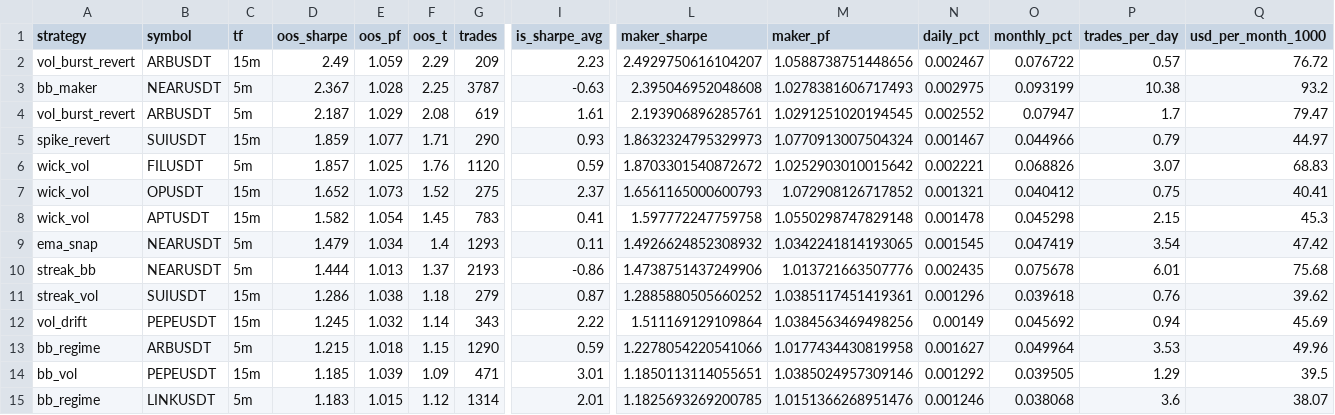
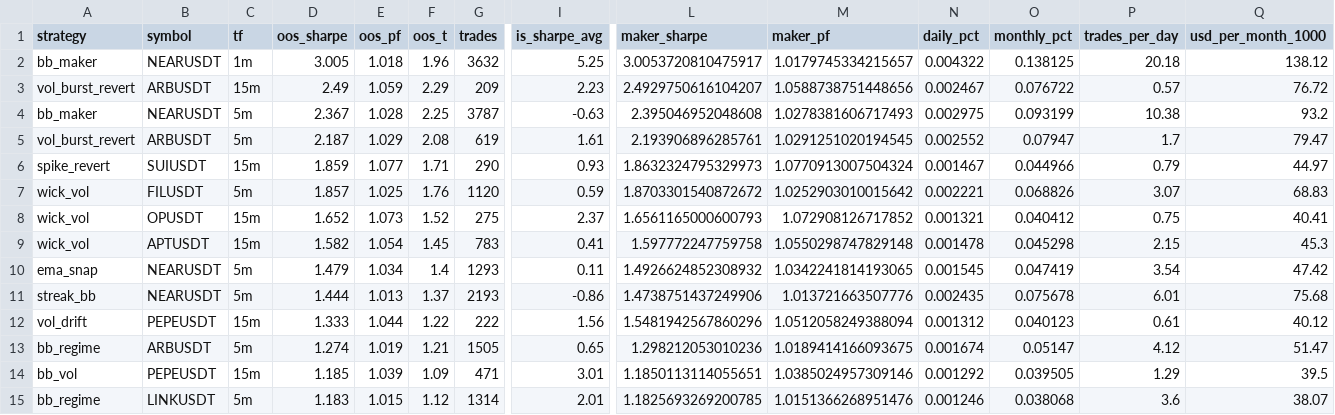
Before and after one commit to palcikia-crypto/scalp-lab-termux, a CSV file: scalp-lab/reports/leaderboard.csv, drawn as a sheet; only a part is shown, gaps mark what is left out; removed rows and columns are numbered as before the commit, all else as after; rows hold the shown columns only; the diff names each change by its address in the sheet, - before the commit and + after, or states it on an @@ line.

```diff
--- a/scalp-lab/reports/leaderboard.csv
+++ b/scalp-lab/reports/leaderboard.csv
+row 2: bb_maker | NEARUSDT | 1m | 3.005 | 1.018 | 1.96 | 3632 | 5.25 | 3.0053720810475917 | 1.0179745334215657 | 0.004322 | 0.138125 | 20.18 | 138.12
-row 11: streak_vol | SUIUSDT | 15m | 1.286 | 1.038 | 1.18 | 279 | 0.87 | 1.2885880505660252 | 1.0385117451419361 | 0.001296 | 0.039618 | 0.76 | 39.62
-row 12: vol_drift | PEPEUSDT | 15m | 1.245 | 1.032 | 1.14 | 343 | 2.22 | 1.511169129109864 | 1.0384563469498256 | 0.00149 | 0.045692 | 0.94 | 45.69
+row 12: vol_drift | PEPEUSDT | 15m | 1.333 | 1.044 | 1.22 | 222 | 1.56 | 1.5481942567860296 | 1.0512058249388094 | 0.001312 | 0.040123 | 0.61 | 40.12
-D13 (oos_sharpe): 1.215
+D13 (oos_sharpe): 1.274
-E13 (oos_pf): 1.018
+E13 (oos_pf): 1.019
-F13 (oos_t): 1.15
+F13 (oos_t): 1.21
-G13 (trades): 1290
+G13 (trades): 1505
-I13 (is_sharpe_avg): 0.59
+I13 (is_sharpe_avg): 0.65
-L13 (maker_sharpe): 1.2278054220541066
+L13 (maker_sharpe): 1.298212053010236
-M13 (maker_pf): 1.0177434430819958
+M13 (maker_pf): 1.0189414166093675
-N13 (daily_pct): 0.001627
+N13 (daily_pct): 0.001674
-O13 (monthly_pct): 0.049964
+O13 (monthly_pct): 0.05147
-P13 (trades_per_day): 3.53
+P13 (trades_per_day): 4.12
-Q13 (usd_per_month_1000): 49.96
+Q13 (usd_per_month_1000): 51.47
```
Also changed, not shown: scalp-lab/reports/archive.csv, 2 other files.
